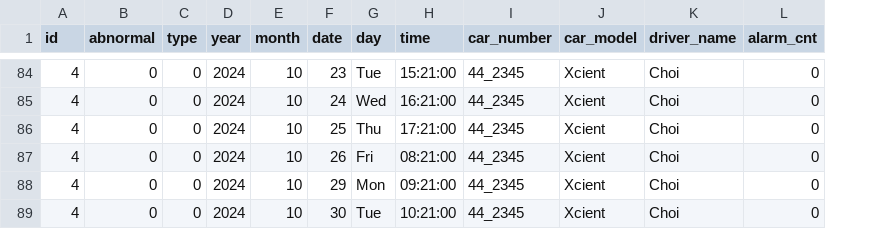
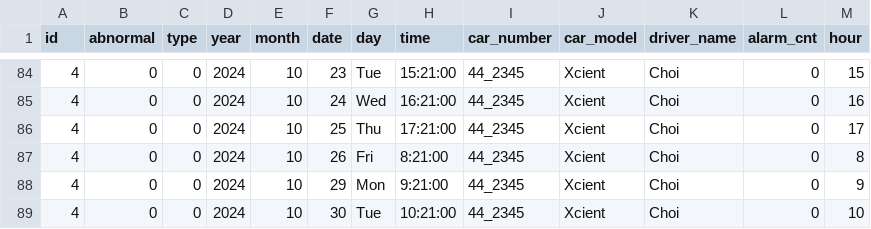
Before and after one commit to seonseono/hackerthon_Baekkyung, a CSV file: data/data.csv, drawn as a sheet; only a part is shown, gaps mark what is left out; the diff covers the shown part only; the diff names each change by its address in the sheet, - before the commit and + after, or states it on an @@ line.

```diff
--- a/data/data.csv
+++ b/data/data.csv
+column M (hour), rows 84-89: 15 | 16 | 17 | 8 | 9 | 10
-H87 (time): 08:21:00
+H87 (time): 8:21:00
-H88 (time): 09:21:00
+H88 (time): 9:21:00
```
Also changed, not shown: 28 edited cells elsewhere in this file, 1 other file.
